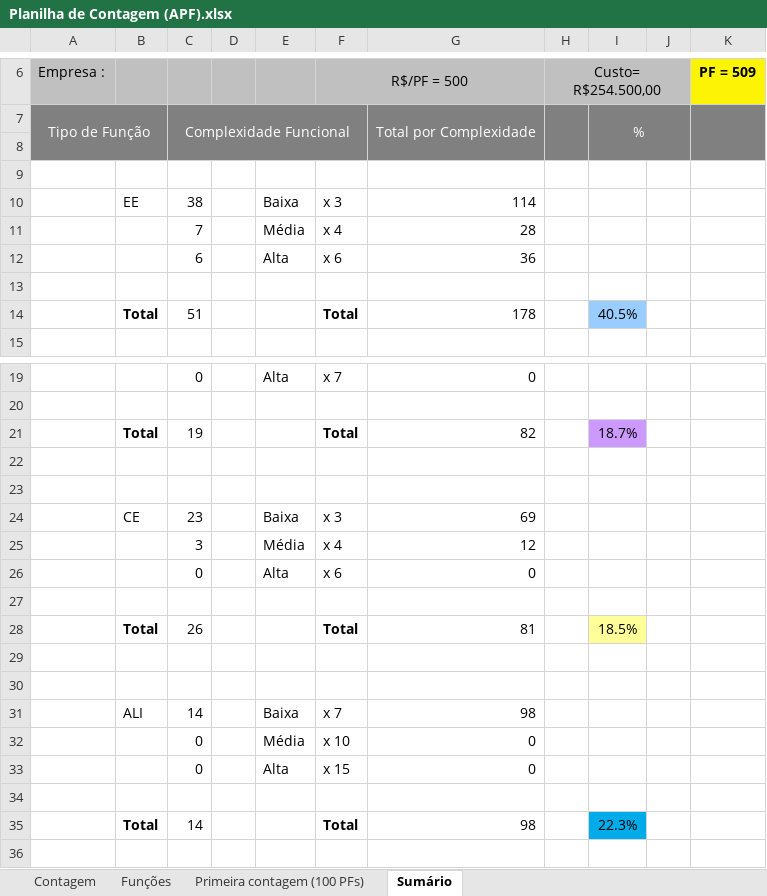
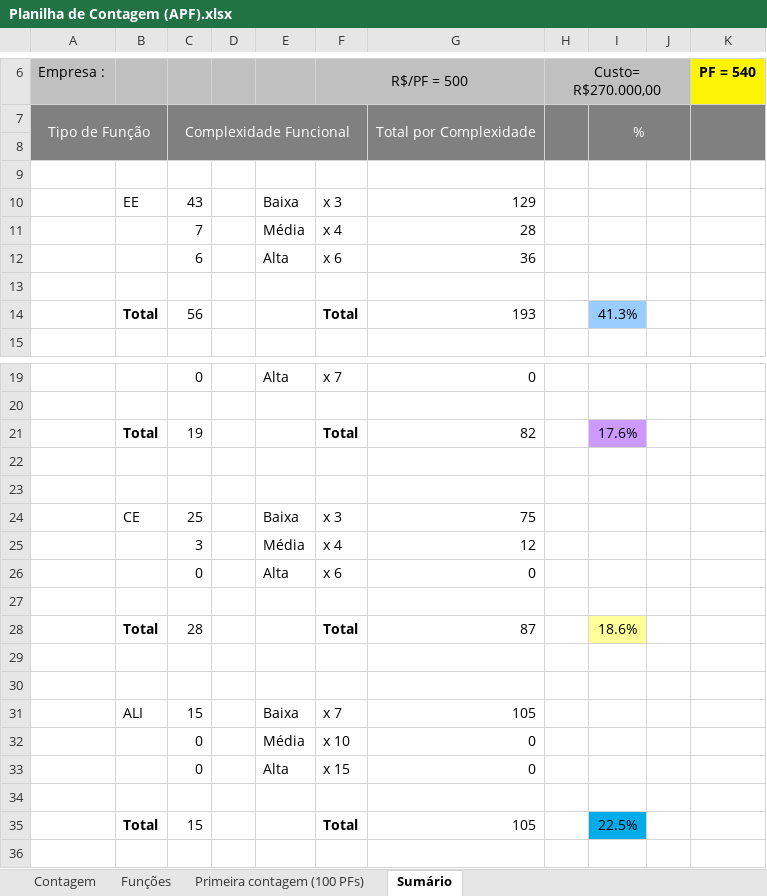
Before and after one commit to wjfjunior/ProjetoFinis, an Excel workbook: 2-Requisitos/2.5-Planilha_de_Contagem/Planilha de Contagem (APF).xlsx, sheet Sumário, drawn as a sheet; only a part is shown, gaps mark what is left out; values as stored, in another font and other column widths than the file's, no borders; charts and pictures not drawn; removed rows and columns are numbered as before the commit, all else as after; the diff covers the shown part only; the diff names each change by its address in the sheet, - before the commit and + after, or states it on an @@ line.

```diff
--- a/2-Requisitos/2.5-Planilha_de_Contagem/Planilha de Contagem (APF).xlsx (sheet Sumário)
+++ b/2-Requisitos/2.5-Planilha_de_Contagem/Planilha de Contagem (APF).xlsx (sheet Sumário)
-H6: Custo= R$254.500,00
+H6: Custo= R$270.000,00
-K6: PF = 509
+K6: PF = 540
-C10: 38
+C10: 43
-G10: 114
+G10: 129
-row 14:  | Total | 51 |  |  | Total | 178 |  | 40.5%
+row 14:  | Total | 56 |  |  | Total | 193 |  | 41.3%
-I21: 18.7%
+I21: 17.6%
-C24: 23
+C24: 25
-G24: 69
+G24: 75
-row 28:  | Total | 26 |  |  | Total | 81 |  | 18.5%
+row 28:  | Total | 28 |  |  | Total | 87 |  | 18.6%
-C31: 14
+C31: 15
-G31: 98
+G31: 105
-row 35:  | Total | 14 |  |  | Total | 98 |  | 22.3%
+row 35:  | Total | 15 |  |  | Total | 105 |  | 22.5%
```
Also changed, not shown: 6 edited cells elsewhere in this sheet, sheet Funções, sheet Contagem, sheet Primeira contagem (100 PFs), formulas that keep their value, hidden cells, 11 other files.
